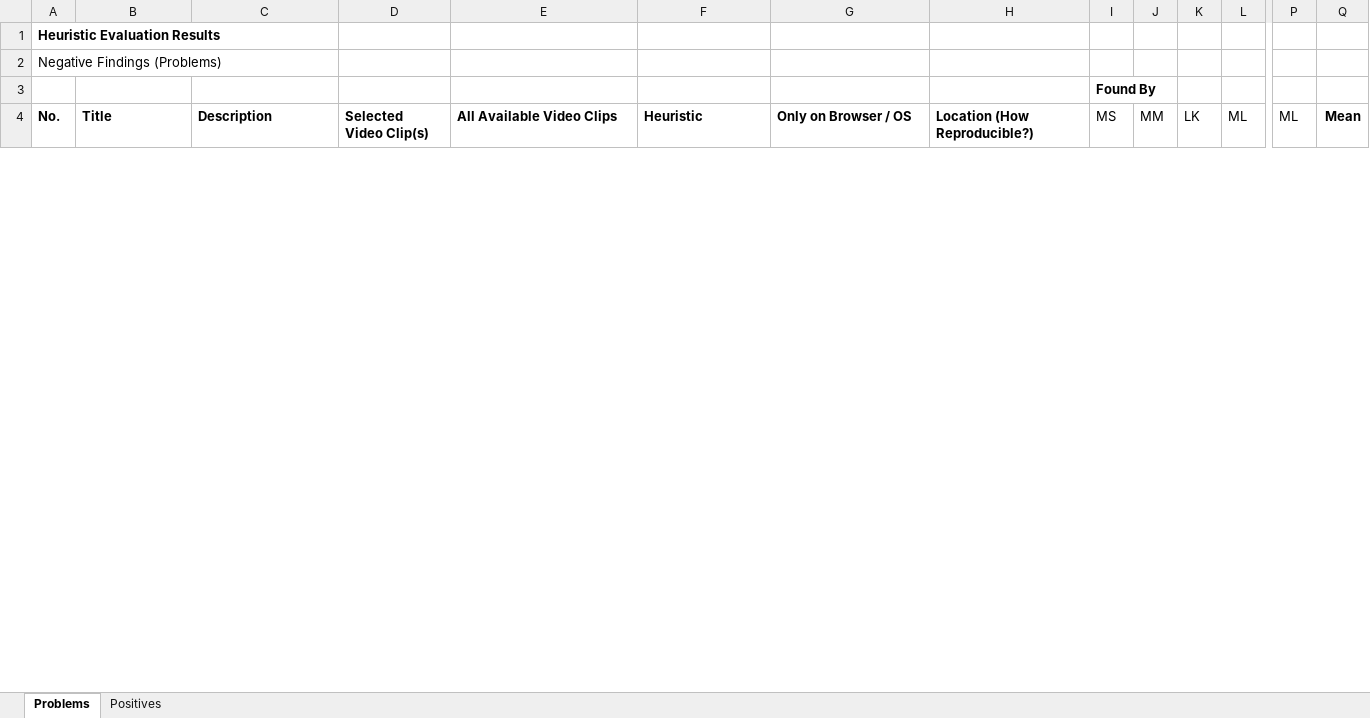
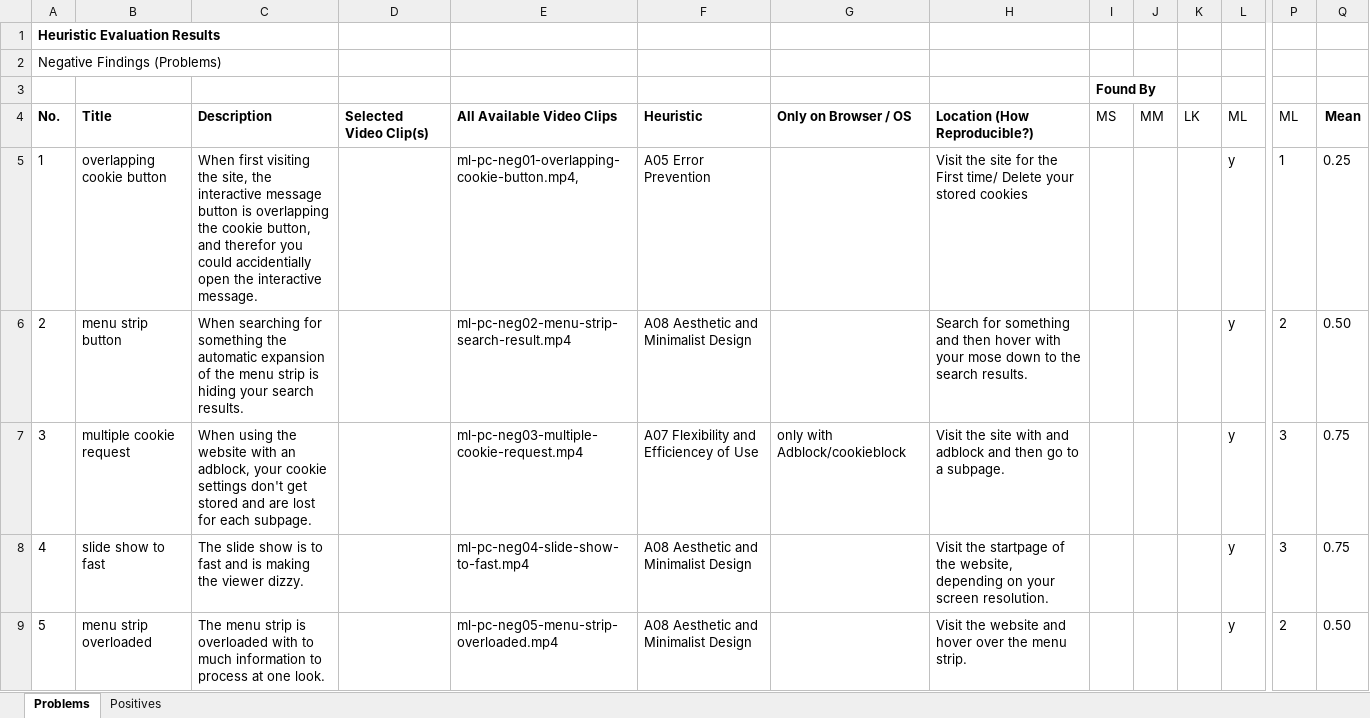
Before and after one commit to Deadmann1/hci_06_06, an Excel workbook: helist.xlsx, sheet Problems, drawn as a sheet; only a part is shown, gaps mark what is left out; values as stored, in another font and other column widths than the file's, no borders; rows hold the shown columns only; the diff covers the shown part only; the diff names each change by its address in the sheet, - before the commit and + after, or states it on an @@ line.

Commit message:
added findings
added my findings to helist

```diff
--- a/helist.xlsx (sheet Problems)
+++ b/helist.xlsx (sheet Problems)
+row 5: 1 | overlapping cookie button | When first visiting the site, the interactive message button is overlapping the cookie button, and therefor you could accidentially open the interactive message. |  | ml-pc-neg01-overlapping-cookie-button.mp4, | A05 Error Prevention |  | Visit the site for the First time/ Delete your stored cookies |  |  |  | y | 1 | 0.25
+row 6: 2 | menu strip button | When searching for something the automatic expansion of the menu strip is hiding your search results. |  | ml-pc-neg02-menu-strip-search-result.mp4 | A08 Aesthetic and Minimalist Design |  | Search for something and then hover with your mose down to the search results. |  |  |  | y | 2 | 0.50
+row 7: 3 | multiple cookie request | When using the website with an adblock, your cookie settings don't get stored and are lost for each subpage. |  | ml-pc-neg03-multiple-cookie-request.mp4 | A07 Flexibility and Efficiencey of Use | only with Adblock/cookieblock | Visit the site with and adblock and then go to a subpage. |  |  |  | y | 3 | 0.75
+row 8: 4 | slide show to fast | The slide show is to fast and is making the viewer dizzy. |  | ml-pc-neg04-slide-show-to-fast.mp4 | A08 Aesthetic and Minimalist Design |  | Visit the startpage of the website, depending on your screen resolution. |  |  |  | y | 3 | 0.75
+row 9: 5 | menu strip overloaded | The menu strip is overloaded with to much information to process at one look. |  | ml-pc-neg05-menu-strip-overloaded.mp4 | A08 Aesthetic and Minimalist Design |  | Visit the website and hover over the menu strip. |  |  |  | y | 2 | 0.50
```
Also changed, not shown: 40 added rows, 25 edited cells and row numbers in column A elsewhere in this sheet, sheet Positives, 1 other file.
